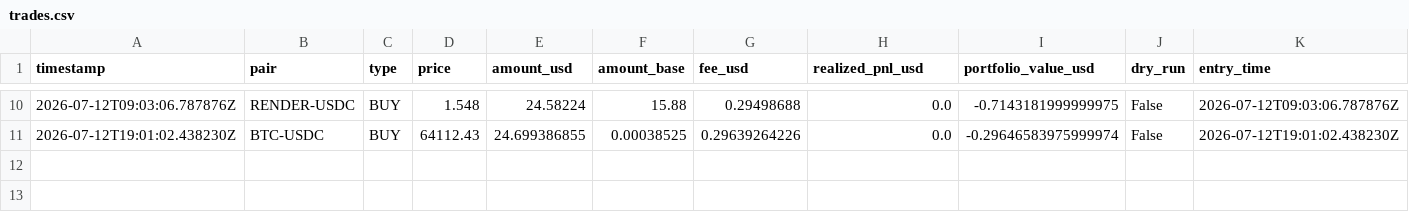
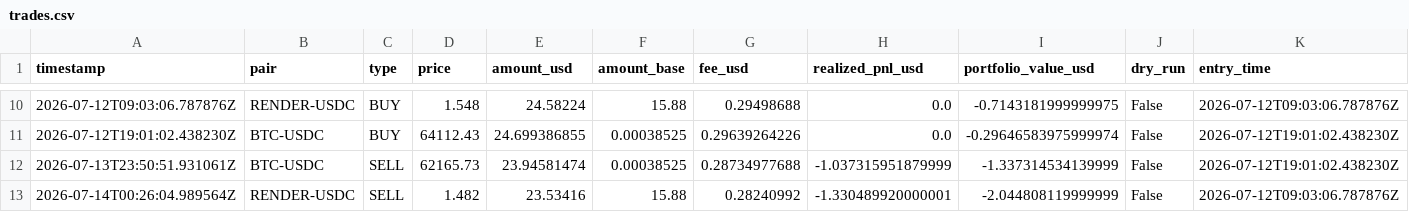
Before and after one commit to unksleer/coinbase-trading-bot, a CSV file: trades.csv, drawn as a sheet; only a part is shown, gaps mark what is left out; the diff names each change by its address in the sheet, - before the commit and + after, or states it on an @@ line.

```diff
--- a/trades.csv
+++ b/trades.csv
+row 12: 2026-07-13T23:50:51.931061Z | BTC-USDC | SELL | 62165.73 | 23.94581474 | 0.00038525 | 0.28734977688 | -1.037315951879999 | -1.337314534139999 | False | 2026-07-12T19:01:02.438230Z
+row 13: 2026-07-14T00:26:04.989564Z | RENDER-USDC | SELL | 1.482 | 23.53416 | 15.88 | 0.28240992 | -1.330489920000001 | -2.044808119999999 | False | 2026-07-12T09:03:06.787876Z
```
Also changed, not shown: 4 other files.
